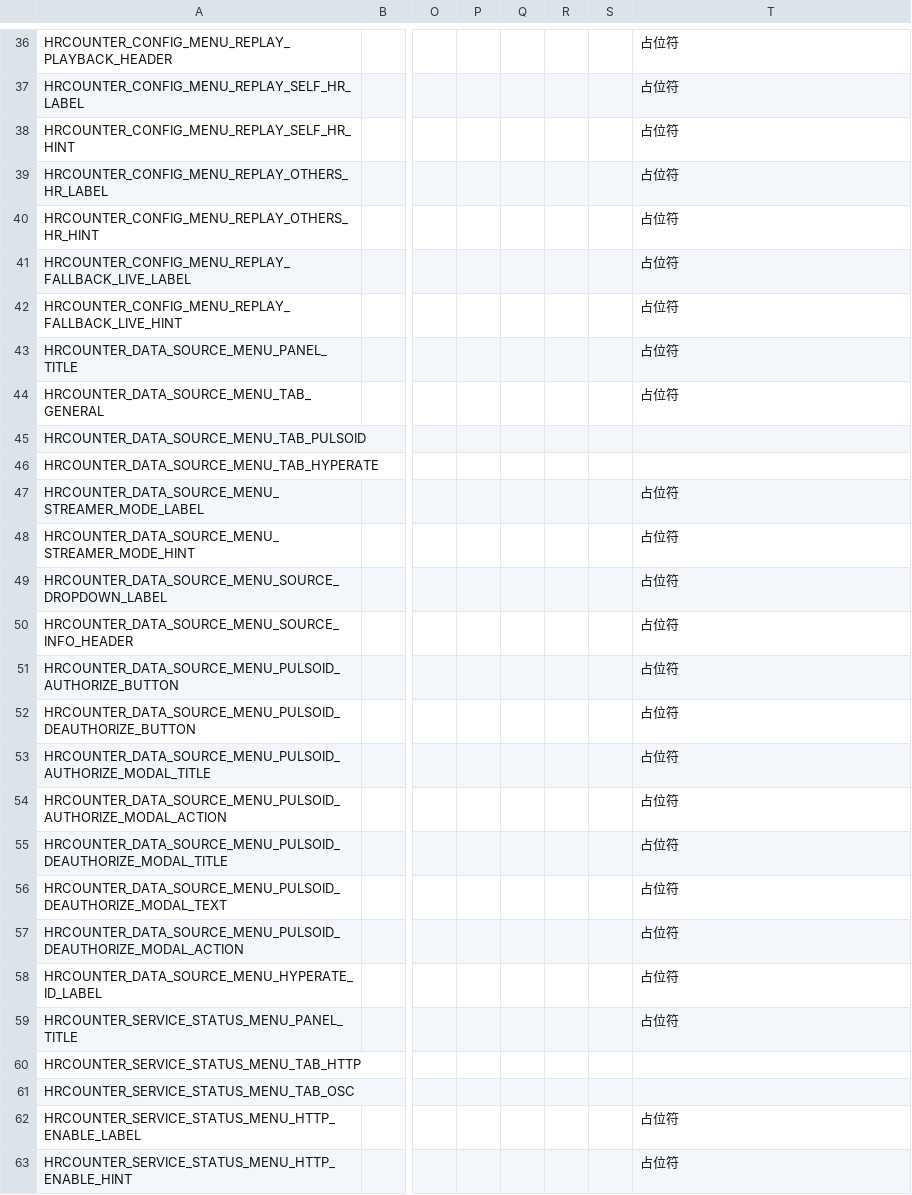
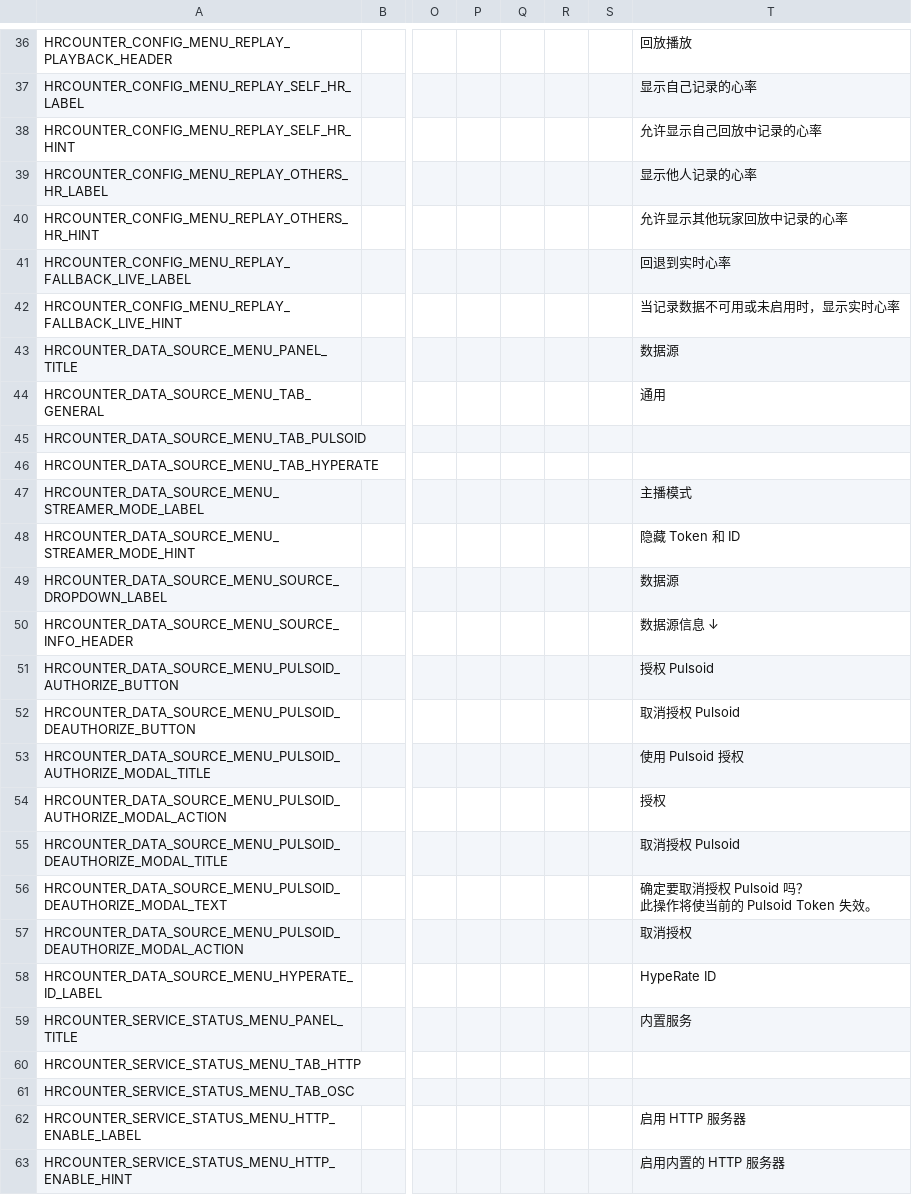
Before and after one commit to qe201020335/HRCounter, a CSV file: HRCounter/Resources/Localization.csv, drawn as a sheet; only a part is shown, gaps mark what is left out; ↵ is a line break in a cell; the diff covers the shown part only; the diff names each change by its address in the sheet, - before the commit and + after, or states it on an @@ line.

```diff
--- a/HRCounter/Resources/Localization.csv
+++ b/HRCounter/Resources/Localization.csv
-T36: 占位符
+T36: 回放播放
-T37: 占位符
+T37: 显示自己记录的心率
-T38: 占位符
+T38: 允许显示自己回放中记录的心率
-T39: 占位符
+T39: 显示他人记录的心率
-T40: 占位符
+T40: 允许显示其他玩家回放中记录的心率
-T41: 占位符
+T41: 回退到实时心率
-T42: 占位符
+T42: 当记录数据不可用或未启用时，显示实时心率
-T43: 占位符
+T43: 数据源
-T44: 占位符
+T44: 通用
-T47: 占位符
+T47: 主播模式
-T48: 占位符
+T48: 隐藏 Token 和 ID
-T49: 占位符
+T49: 数据源
-T50: 占位符
+T50: 数据源信息 ↓
-T51: 占位符
+T51: 授权 Pulsoid
-T52: 占位符
+T52: 取消授权 Pulsoid
-T53: 占位符
+T53: 使用 Pulsoid 授权
-T54: 占位符
+T54: 授权
-T55: 占位符
+T55: 取消授权 Pulsoid
-T56: 占位符
+T56: 确定要取消授权 Pulsoid 吗？ ↵ 此操作将使当前的 Pulsoid Token 失效。
-T57: 占位符
+T57: 取消授权
-T58: 占位符
+T58: HypeRate ID
-T59: 占位符
+T59: 内置服务
-T62: 占位符
+T62: 启用 HTTP 服务器
-T63: 占位符
+T63: 启用内置的 HTTP 服务器
```
Also changed, not shown: 27 edited cells elsewhere in this file.
